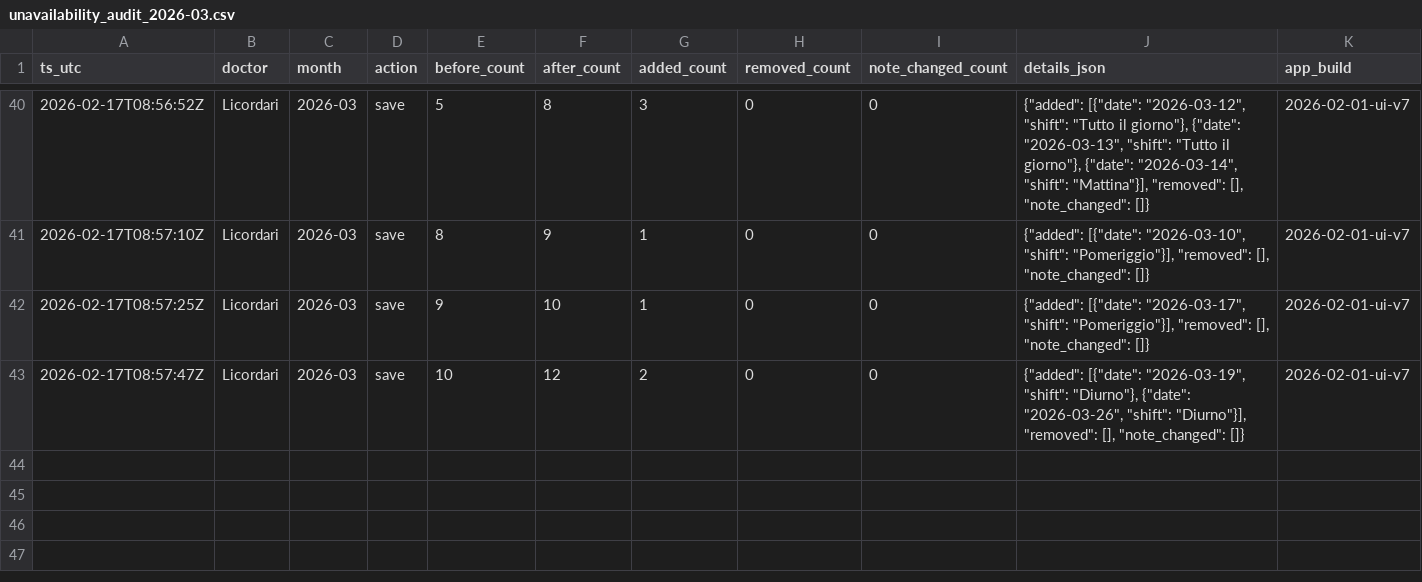
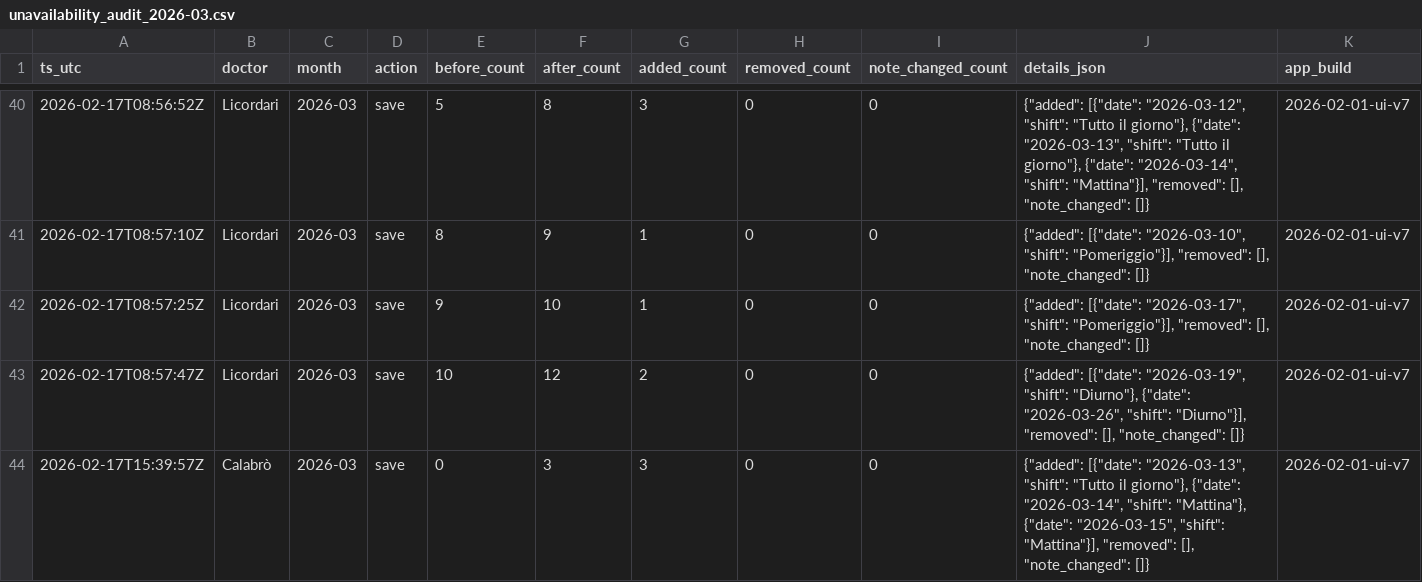
Before and after one commit to rlicordari/Turni-ind, a CSV file: data/unavailability_audit/unavailability_audit_2026-03.csv, drawn as a sheet; only a part is shown, gaps mark what is left out.

Commit message:
Audit unavailability 2026-03: Calabrò

```diff
--- a/data/unavailability_audit/unavailability_audit_2026-03.csv
+++ b/data/unavailability_audit/unavailability_audit_2026-03.csv
@@ -43 +43,2 @@ ts_utc,doctor,month,action,before_count,after_count,added_count,removed_count,no
 2026-02-17T08:57:47Z,Licordari,2026-03,save,10,12,2,0,0,"{""added"": [{""date"": ""2026-03-19"", ""shift"": ""Diurno""}, {""date"": ""2026-03-26"", ""shift"": ""Diurno""}], ""removed"": [], ""note_changed"": []}",2026-02-01-ui-v7
+2026-02-17T15:39:57Z,Calabrò,2026-03,save,0,3,3,0,0,"{""added"": [{""date"": ""2026-03-13"", ""shift"": ""Tutto il giorno""}, {""date"": ""2026-03-14"", ""shift"": ""Mattina""}, {""date"": ""2026-03-15"", ""shift"": ""Mattina""}], ""removed"": [], ""note_changed"": []}",2026-02-01-ui-v7
```
